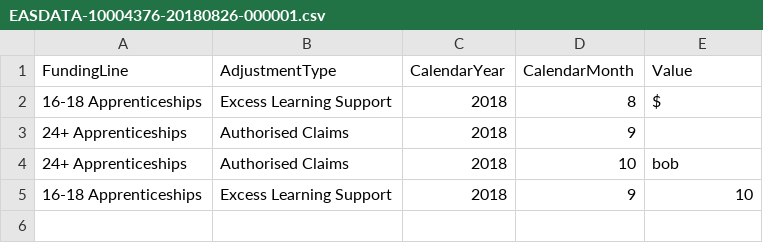
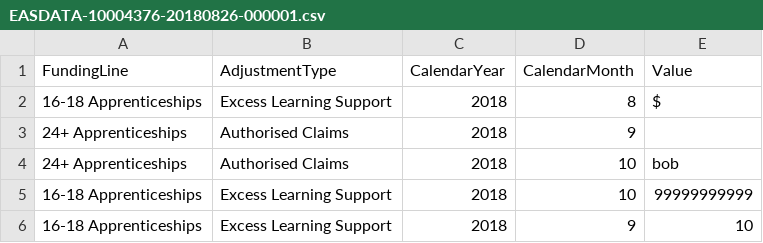
Before and after one commit to SkillsFundingAgency/DC-EAS-2021, a CSV file: src/ESFA.DC.EAS1819.Acceptance.Test/EASDATA-10004376-20180826-000001.csv, drawn as a sheet.

Commit message:
64530 - Added another value_03 test

```diff
--- a/src/ESFA.DC.EAS1819.Acceptance.Test/EASDATA-10004376-20180826-000001.csv
+++ b/src/ESFA.DC.EAS1819.Acceptance.Test/EASDATA-10004376-20180826-000001.csv
@@ -4,2 +4,3 @@ FundingLine,AdjustmentType,CalendarYear,CalendarMonth,Value
 24+ Apprenticeships,Authorised Claims,2018,10,bob
+16-18 Apprenticeships,Excess Learning Support,2018,10,99999999999
 16-18 Apprenticeships,Excess Learning Support,2018,9,10
```
Also changed, not shown: 1 other file.
